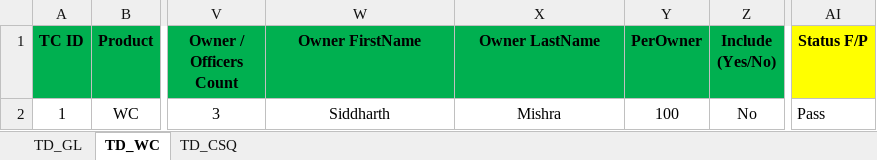
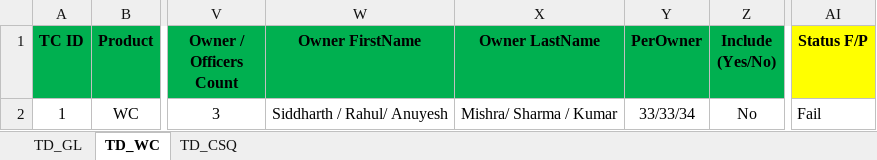
Before and after one commit to sanket-pmam/FCGA-Version2, an Excel workbook: Smoke Test Data.xlsx, sheet TD_WC, drawn as a sheet; only a part is shown, gaps mark what is left out; values as stored, in another font and other column widths than the file's, no borders; the diff names each change by its address in the sheet, - before the commit and + after, or states it on an @@ line.

```diff
--- a/Smoke Test Data.xlsx (sheet TD_WC)
+++ b/Smoke Test Data.xlsx (sheet TD_WC)
-W2 (Owner FirstName): Siddharth
+W2 (Owner FirstName): Siddharth / Rahul/ Anuyesh
-X2 (Owner LastName): Mishra
+X2 (Owner LastName): Mishra/ Sharma / Kumar
-Y2 (PerOwner): 100
+Y2 (PerOwner): 33/33/34
-AI2 (Status F/P): Pass
+AI2 (Status F/P): Fail
```
Also changed, not shown: sheet TD_GL, sheet TD_CSQ, 6 other files.
